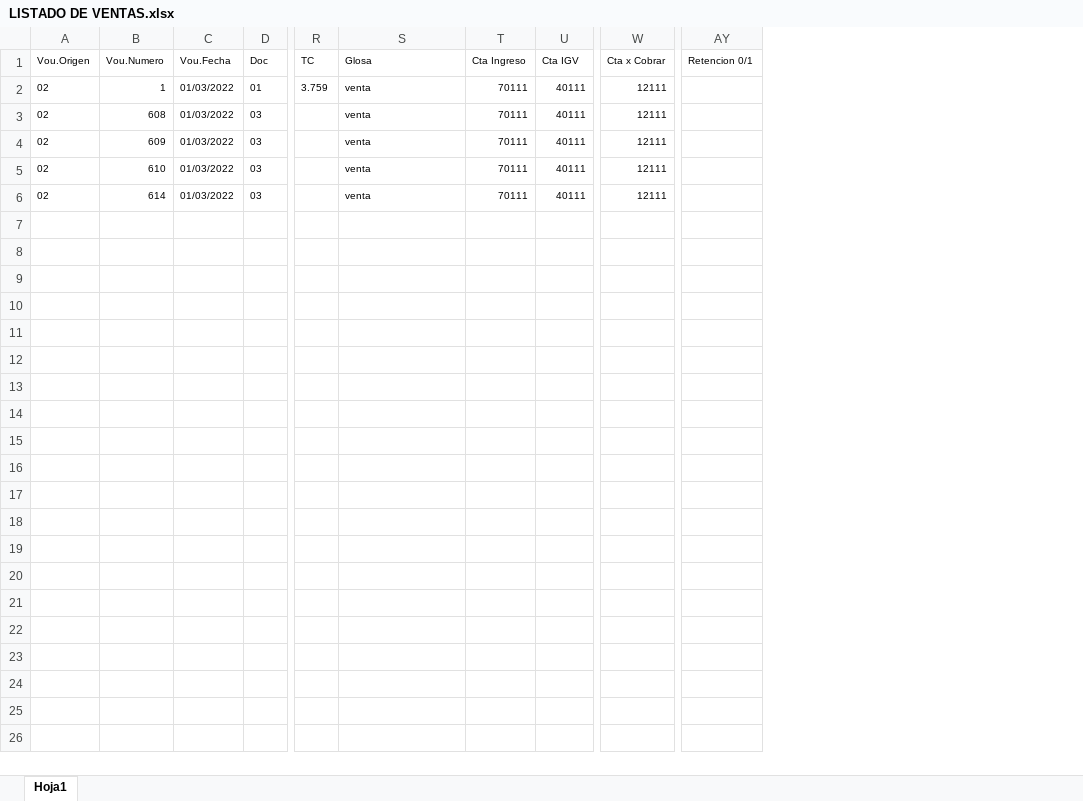
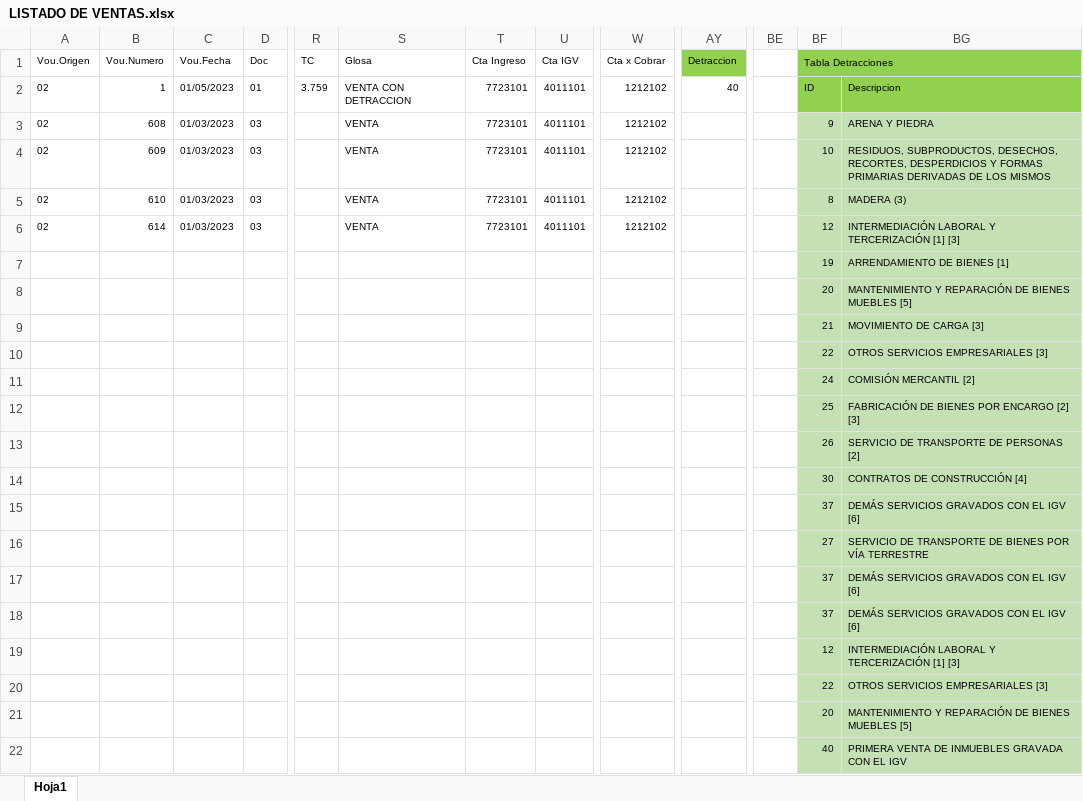
Before and after one commit to j90orellana/HpReserger, an Excel workbook: HPReserger/Resources/LISTADO DE VENTAS.xlsx, sheet Hoja1, drawn as a sheet; only a part is shown, gaps mark what is left out; values as stored, in another font and other column widths than the file's, no borders; removed rows and columns are numbered as before the commit, all else as after; rows hold the shown columns only; the diff names each change by its address in the sheet, - before the commit and + after, or states it on an @@ line.

```diff
--- a/HPReserger/Resources/LISTADO DE VENTAS.xlsx (sheet Hoja1)
+++ b/HPReserger/Resources/LISTADO DE VENTAS.xlsx (sheet Hoja1)
-column AY (Retencion 0/1), empty
+column AY (Detraccion), row 2: 40
+column BE, empty
+column BF (Tabla Detracciones), rows 2-6: ID | 9 | 10 | 8 | 12
+column BG, rows 2-6: Descripcion | ARENA Y PIEDRA | RESIDUOS, SUBPRODUCTOS, DESECHOS, RECORTES, DESPERDICIOS Y FORMAS PRIMARIAS DERIVADAS DE LOS MISMOS | MADERA (3) | INTERMEDIACIÓN LABORAL Y TERCERIZACIÓN [1] [3]
-C2 (Vou.Fecha): 01/03/2022
+C2 (Vou.Fecha): 01/05/2023
-S2 (Glosa): venta
+S2 (Glosa): VENTA CON DETRACCION
-T2:T6 (Cta Ingreso): 70111
+T2:T6 (Cta Ingreso): 7723101
-U2:U6 (Cta IGV): 40111
+U2:U6 (Cta IGV): 4011101
-W2:W6 (Cta x Cobrar): 12111
+W2:W6 (Cta x Cobrar): 1212102
-C3:C6 (Vou.Fecha): 01/03/2022
+C3:C6 (Vou.Fecha): 01/03/2023
-S3:S6 (Glosa): venta
+S3:S6 (Glosa): VENTA
+row 7:  |  |  |  |  |  |  |  |  |  |  | 19 | ARRENDAMIENTO DE BIENES [1]
+row 8:  |  |  |  |  |  |  |  |  |  |  | 20 | MANTENIMIENTO Y REPARACIÓN DE BIENES MUEBLES [5]
+row 9:  |  |  |  |  |  |  |  |  |  |  | 21 | MOVIMIENTO DE CARGA [3]
+row 10:  |  |  |  |  |  |  |  |  |  |  | 22 | OTROS SERVICIOS EMPRESARIALES [3]
+row 11:  |  |  |  |  |  |  |  |  |  |  | 24 | COMISIÓN MERCANTIL [2]
+row 12:  |  |  |  |  |  |  |  |  |  |  | 25 | FABRICACIÓN DE BIENES POR ENCARGO [2] [3]
+row 13:  |  |  |  |  |  |  |  |  |  |  | 26 | SERVICIO DE TRANSPORTE DE PERSONAS [2]
+row 14:  |  |  |  |  |  |  |  |  |  |  | 30 | CONTRATOS DE CONSTRUCCIÓN [4]
+row 15:  |  |  |  |  |  |  |  |  |  |  | 37 | DEMÁS SERVICIOS GRAVADOS CON EL IGV [6]
+row 16:  |  |  |  |  |  |  |  |  |  |  | 27 | SERVICIO DE TRANSPORTE DE BIENES POR VÍA TERRESTRE
+row 17:  |  |  |  |  |  |  |  |  |  |  | 37 | DEMÁS SERVICIOS GRAVADOS CON EL IGV [6]
+row 18:  |  |  |  |  |  |  |  |  |  |  | 37 | DEMÁS SERVICIOS GRAVADOS CON EL IGV [6]
+row 19:  |  |  |  |  |  |  |  |  |  |  | 12 | INTERMEDIACIÓN LABORAL Y TERCERIZACIÓN [1] [3]
+row 20:  |  |  |  |  |  |  |  |  |  |  | 22 | OTROS SERVICIOS EMPRESARIALES [3]
+row 21:  |  |  |  |  |  |  |  |  |  |  | 20 | MANTENIMIENTO Y REPARACIÓN DE BIENES MUEBLES [5]
+row 22:  |  |  |  |  |  |  |  |  |  |  | 40 | PRIMERA VENTA DE INMUEBLES GRAVADA CON EL IGV
```
Also changed, not shown: HPReserger/Resources/LISTADO DE COMPRAS.xlsx, 19 other files.
